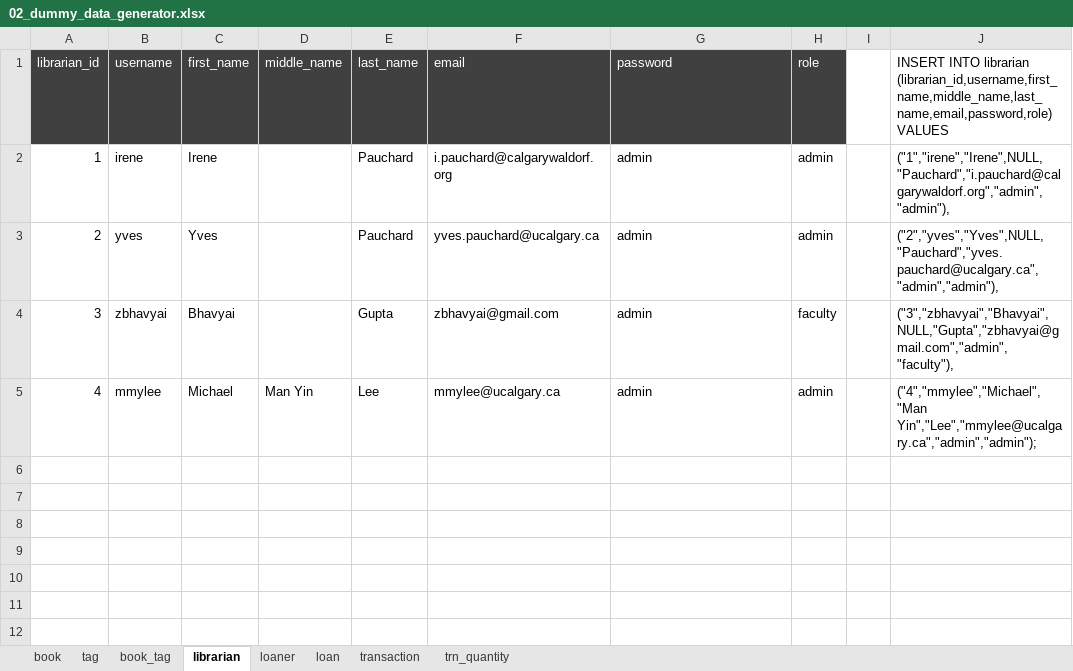
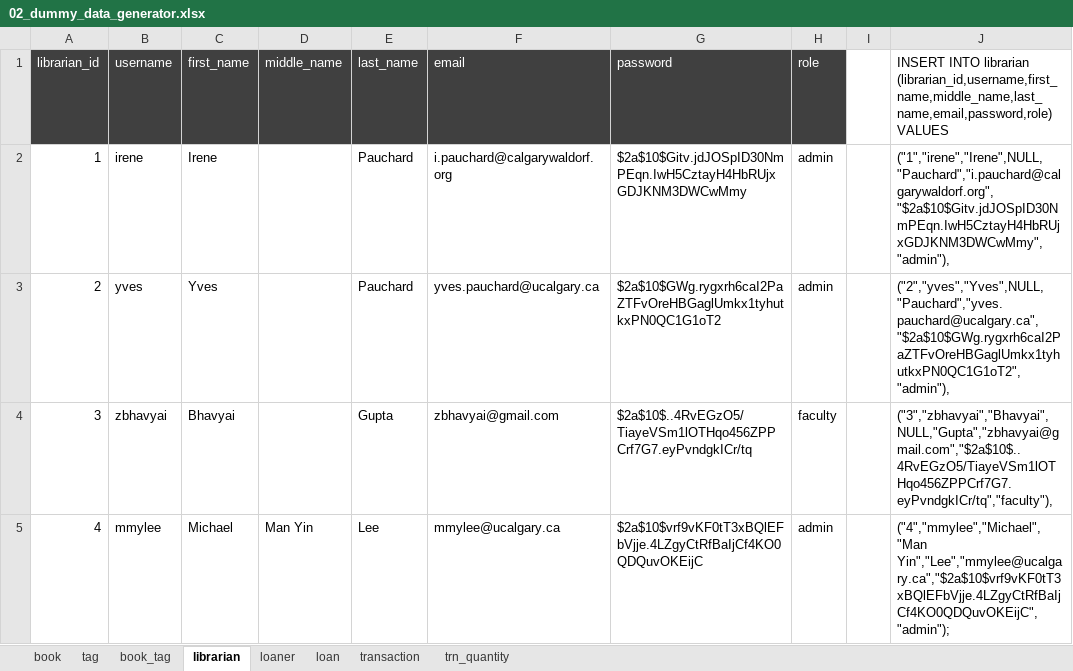
Before and after one commit to budlib/budlib-api, an Excel workbook: sql/02_dummy_data_generator.xlsx, sheet librarian, drawn as a sheet; values as stored, in another font and other column widths than the file's, no borders; the diff names each change by its address in the sheet, - before the commit and + after, or states it on an @@ line.

Commit message:
fix: #11 #12 fixing basic authentication of librarians

```diff
--- a/sql/02_dummy_data_generator.xlsx (sheet librarian)
+++ b/sql/02_dummy_data_generator.xlsx (sheet librarian)
-G2 (password): admin
+G2 (password): $2a$10$Gitv.jdJOSpID30NmPEqn.IwH5CztayH4HbRUjxGDJKNM3DWCwMmy
-J2: ("1","irene","Irene",NULL,"Pauchard","i.pauchard@calgarywaldorf.org","admin","admin"),
+J2: ("1","irene","Irene",NULL,"Pauchard","i.pauchard@calgarywaldorf.org","$2a$10$Gitv.jdJOSpID30NmPEqn.IwH5CztayH4HbRUjxGDJKNM3DWCwMmy","admin"),
-G3 (password): admin
+G3 (password): $2a$10$GWg.rygxrh6caI2PaZTFvOreHBGaglUmkx1tyhutkxPN0QC1G1oT2
-J3: ("2","yves","Yves",NULL,"Pauchard","yves.pauchard@ucalgary.ca","admin","admin"),
+J3: ("2","yves","Yves",NULL,"Pauchard","yves.pauchard@ucalgary.ca","$2a$10$GWg.rygxrh6caI2PaZTFvOreHBGaglUmkx1tyhutkxPN0QC1G1oT2","admin"),
-G4 (password): admin
+G4 (password): $2a$10$..4RvEGzO5/TiayeVSm1lOTHqo456ZPPCrf7G7.eyPvndgkICr/tq
-J4: ("3","zbhavyai","Bhavyai",NULL,"Gupta","zbhavyai@gmail.com","admin","faculty"),
+J4: ("3","zbhavyai","Bhavyai",NULL,"Gupta","zbhavyai@gmail.com","$2a$10$..4RvEGzO5/TiayeVSm1lOTHqo456ZPPCrf7G7.eyPvndgkICr/tq","faculty"),
-G5 (password): admin
+G5 (password): $2a$10$vrf9vKF0tT3xBQlEFbVjje.4LZgyCtRfBaIjCf4KO0QDQuvOKEijC
-J5: ("4","mmylee","Michael","Man Yin","Lee","mmylee@ucalgary.ca","admin","admin");
+J5: ("4","mmylee","Michael","Man Yin","Lee","mmylee@ucalgary.ca","$2a$10$vrf9vKF0tT3xBQlEFbVjje.4LZgyCtRfBaIjCf4KO0QDQuvOKEijC","admin");
```
Also changed, not shown: sheet book, 18 other files.
